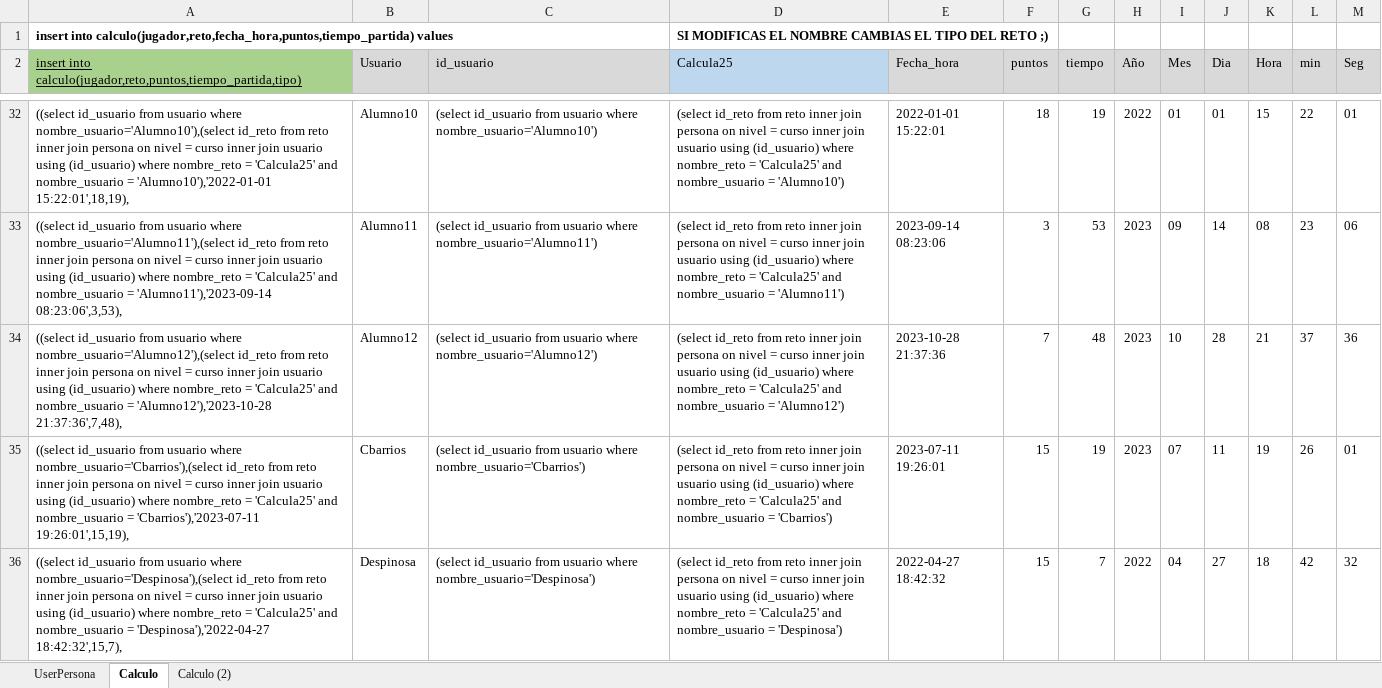
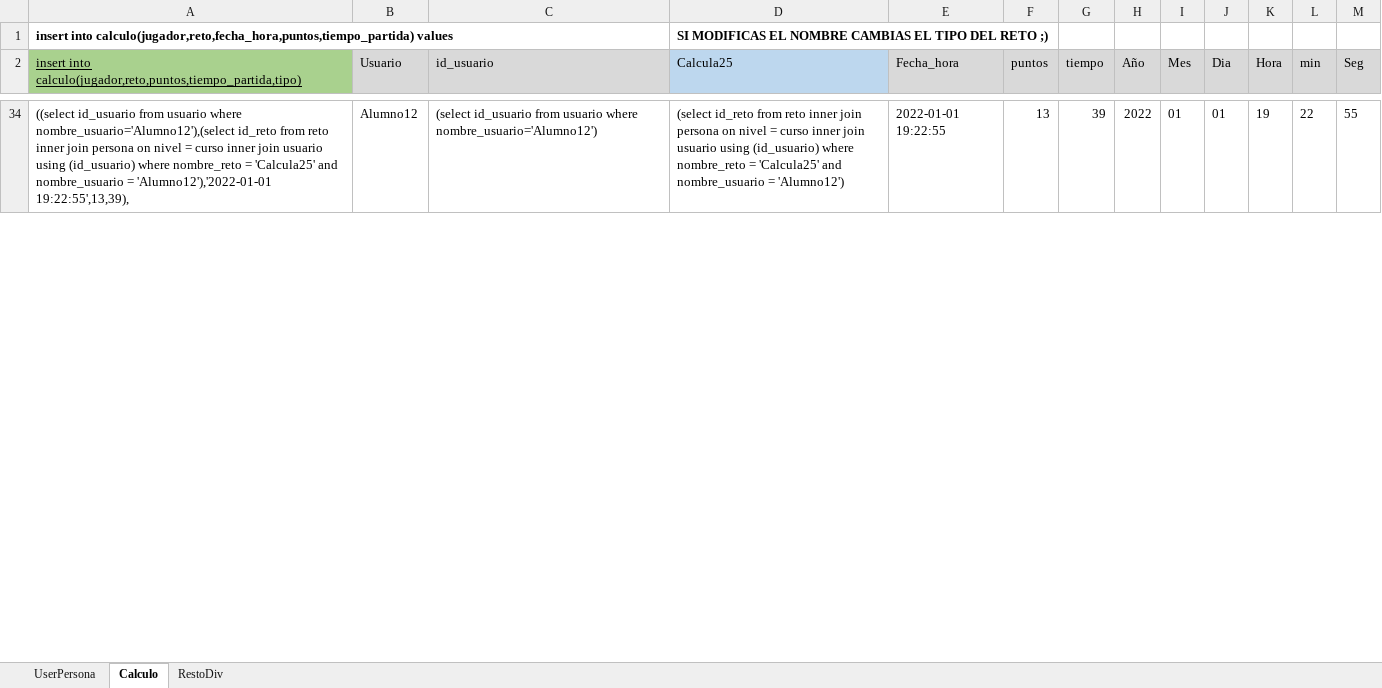
Before and after one commit to CafeConPalito/AgilizandoMentes2, an Excel workbook: BBDD/GeneradorPersonas.xlsx, sheet Calculo, drawn as a sheet; only a part is shown, gaps mark what is left out; values as stored, in another font and other column widths than the file's, no borders; removed rows and columns are numbered as before the commit, all else as after; the diff covers the shown part only; the diff names each change by its address in the sheet, - before the commit and + after, or states it on an @@ line.

Commit message:
Java Continuar con RestoDiv BBDD modificadas tablas Euclides y RestoDiv BBDD: Eliminada la columna puntuación y intentos, se añade la columna aciertos en las Tablas de Euclides y RestoDiv Se modifica el Excel que genera los datos. Se modifica el SQL InsertarDatos para que contenga datos de tabla RestosDiv. Java: Juego RestosDiv Terminados los metodos para las busquedas en la BBDD. clasificación, mejoresPartidas , ultimasPartidas Añadidas las tablas en la interfaz grafica para mostrar la información al iniciar.

```diff
--- a/BBDD/GeneradorPersonas.xlsx (sheet Calculo)
+++ b/BBDD/GeneradorPersonas.xlsx (sheet Calculo)
-sheet tab: Calculo (2)
+sheet tab: RestoDiv
-A34: …usuario where nombre_usuario='Alumno10'),(select id_reto from reto inner join persona on nivel = curso inner join usuario using (id_usuario) where nombre_reto = 'Calcula25' and nombre_usuario = 'Alumno10'),'2022-01-01 15:22:01',18,19),
+A34: …usuario where nombre_usuario='Alumno12'),(select id_reto from reto inner join persona on nivel = curso inner join usuario using (id_usuario) where nombre_reto = 'Calcula25' and nombre_usuario = 'Alumno12'),'2022-01-01 19:22:55',13,39),
-B34 (Usuario): Alumno10
+B34 (Usuario): Alumno12
-C34 (id_usuario): …usuario where nombre_usuario='Alumno10')
+C34 (id_usuario): …usuario where nombre_usuario='Alumno12')
-D34 (Calcula25): …nombre_usuario = 'Alumno10')
+D34 (Calcula25): …nombre_usuario = 'Alumno12')
-E34 (Fecha_hora): 2022-01-01 15:22:01
+E34 (Fecha_hora): 2022-01-01 19:22:55
-F34 (puntos): 18
+F34 (puntos): 13
-G34 (tiempo): 19
+G34 (tiempo): 39
-K34 (Hora): 15
+K34 (Hora): 19
-M34 (Seg): 01
+M34 (Seg): 55
-row 33: ((select id_usuario from usuario where nombre_usuario='Alumno11'),(select id_reto from reto inner join persona on nivel = curso inner join usuario using (id_usuario) where nombre_reto = 'Calcula25' and nombre_usuario = 'Alumno11'),'2023-09-14 08:23:06',3,53), | Alumno11 | (select id_usuario from usuario where nombre_usuario='Alumno11') | (select id_reto from reto inner join persona on nivel = curso inner join usuario using (id_usuario) where nombre_reto = 'Calcula25' and nombre_usuario = 'Alumno11') | 2023-09-14 08:23:06 | 3 | 53 | 2023 | 09 | 14 | 08 | 23 | 06
-row 34: ((select id_usuario from usuario where nombre_usuario='Alumno12'),(select id_reto from reto inner join persona on nivel = curso inner join usuario using (id_usuario) where nombre_reto = 'Calcula25' and nombre_usuario = 'Alumno12'),'2023-10-28 21:37:36',7,48), | Alumno12 | (select id_usuario from usuario where nombre_usuario='Alumno12') | (select id_reto from reto inner join persona on nivel = curso inner join usuario using (id_usuario) where nombre_reto = 'Calcula25' and nombre_usuario = 'Alumno12') | 2023-10-28 21:37:36 | 7 | 48 | 2023 | 10 | 28 | 21 | 37 | 36
-row 35: ((select id_usuario from usuario where nombre_usuario='Cbarrios'),(select id_reto from reto inner join persona on nivel = curso inner join usuario using (id_usuario) where nombre_reto = 'Calcula25' and nombre_usuario = 'Cbarrios'),'2023-07-11 19:26:01',15,19), | Cbarrios | (select id_usuario from usuario where nombre_usuario='Cbarrios') | (select id_reto from reto inner join persona on nivel = curso inner join usuario using (id_usuario) where nombre_reto = 'Calcula25' and nombre_usuario = 'Cbarrios') | 2023-07-11 19:26:01 | 15 | 19 | 2023 | 07 | 11 | 19 | 26 | 01
-row 36: ((select id_usuario from usuario where nombre_usuario='Despinosa'),(select id_reto from reto inner join persona on nivel = curso inner join usuario using (id_usuario) where nombre_reto = 'Calcula25' and nombre_usuario = 'Despinosa'),'2022-04-27 18:42:32',15,7), | Despinosa | (select id_usuario from usuario where nombre_usuario='Despinosa') | (select id_reto from reto inner join persona on nivel = curso inner join usuario using (id_usuario) where nombre_reto = 'Calcula25' and nombre_usuario = 'Despinosa') | 2022-04-27 18:42:32 | 15 | 7 | 2022 | 04 | 27 | 18 | 42 | 32
```
Also changed, not shown: 47 added rows and 43 removed rows elsewhere in this sheet, sheet RestoDiv, formulas that keep their value, 6 other files.
